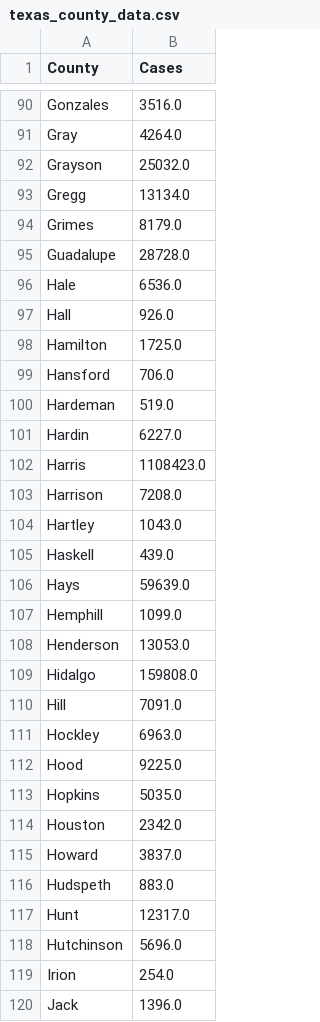
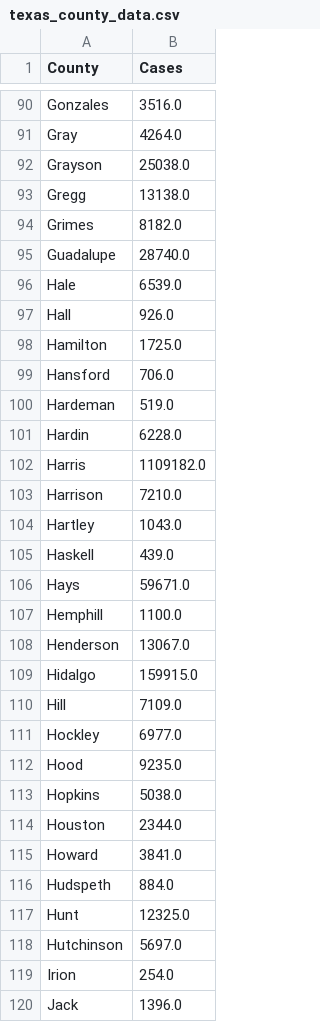
Before and after one commit to ryan-serpico/covidTracker, a CSV file: data/texas_county_data.csv, drawn as a sheet; only a part is shown, gaps mark what is left out; the diff covers the shown part only.

Commit message:
Latest data: Tue Aug 16 17:23:48 UTC 2022

```diff
--- a/data/texas_county_data.csv
+++ b/data/texas_county_data.csv
@@ -91,7 +91,7 @@ Gonzales,3516.0
 Gray,4264.0
-Grayson,25032.0
-Gregg,13134.0
-Grimes,8179.0
-Guadalupe,28728.0
-Hale,6536.0
+Grayson,25038.0
+Gregg,13138.0
+Grimes,8182.0
+Guadalupe,28740.0
+Hale,6539.0
 Hall,926.0
@@ -100,20 +100,20 @@ Hansford,706.0
 Hardeman,519.0
-Hardin,6227.0
-Harris,1108423.0
-Harrison,7208.0
+Hardin,6228.0
+Harris,1109182.0
+Harrison,7210.0
 Hartley,1043.0
 Haskell,439.0
-Hays,59639.0
-Hemphill,1099.0
-Henderson,13053.0
-Hidalgo,159808.0
-Hill,7091.0
-Hockley,6963.0
-Hood,9225.0
-Hopkins,5035.0
-Houston,2342.0
-Howard,3837.0
-Hudspeth,883.0
-Hunt,12317.0
-Hutchinson,5696.0
+Hays,59671.0
+Hemphill,1100.0
+Henderson,13067.0
+Hidalgo,159915.0
+Hill,7109.0
+Hockley,6977.0
+Hood,9235.0
+Hopkins,5038.0
+Houston,2344.0
+Howard,3841.0
+Hudspeth,884.0
+Hunt,12325.0
+Hutchinson,5697.0
 Irion,254.0
```
Also changed, not shown: 149 edited cells elsewhere in this file.
